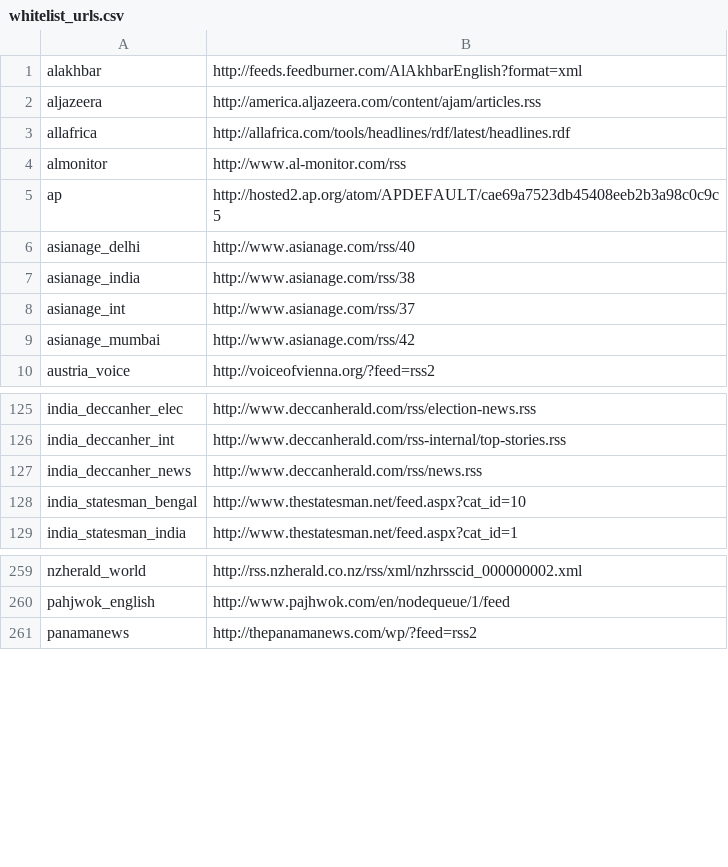
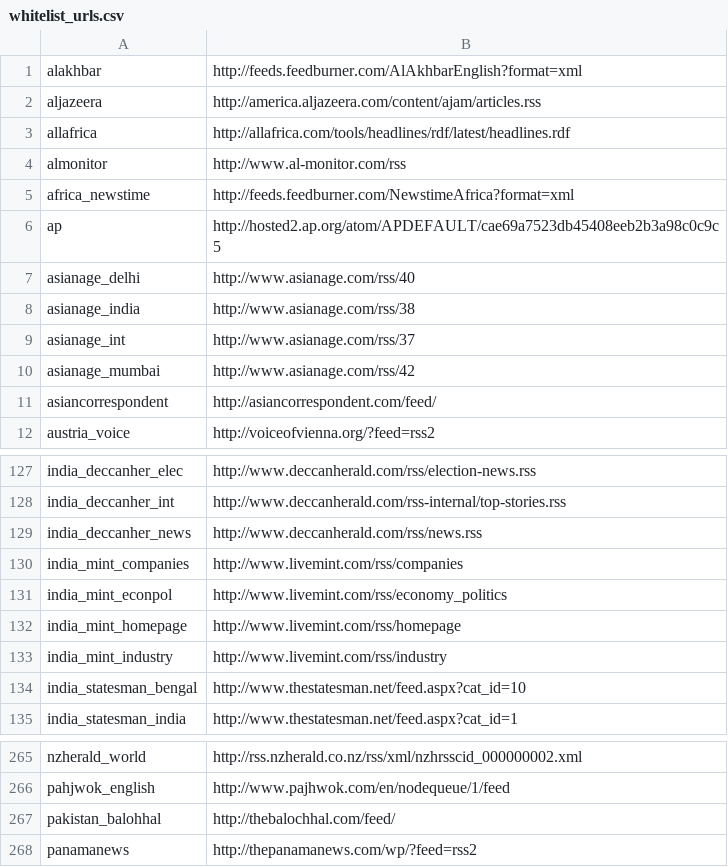
Before and after one commit to openeventdata/scraper, a CSV file: whitelist_urls.csv, drawn as a sheet; only a part is shown, gaps mark what is left out.

Commit message:
Added misc sources (India, Pak, general Asia/Africa)

```diff
--- a/whitelist_urls.csv
+++ b/whitelist_urls.csv
@@ -4,2 +4,3 @@ allafrica,http://allafrica.com/tools/headlines/rdf/latest/headlines.rdf
 almonitor,http://www.al-monitor.com/rss
+africa_newstime,http://feeds.feedburner.com/NewstimeAfrica?format=xml
 ap,http://hosted2.ap.org/atom/APDEFAULT/cae69a7523db45408eeb2b3a98c0c9c5
@@ -9,2 +10,3 @@ asianage_int,http://www.asianage.com/rss/37
 asianage_mumbai,http://www.asianage.com/rss/42
+asiancorrespondent,http://asiancorrespondent.com/feed/
 austria_voice,http://voiceofvienna.org/?feed=rss2
@@ -127,2 +129,6 @@ india_deccanher_int,http://www.deccanherald.com/rss-internal/top-stories.rss
 india_deccanher_news,http://www.deccanherald.com/rss/news.rss
+india_mint_companies,http://www.livemint.com/rss/companies
+india_mint_econpol,http://www.livemint.com/rss/economy_politics
+india_mint_homepage,http://www.livemint.com/rss/homepage
+india_mint_industry,http://www.livemint.com/rss/industry
 india_statesman_bengal,http://www.thestatesman.net/feed.aspx?cat_id=10
@@ -260,2 +266,3 @@ nzherald_world,http://rss.nzherald.co.nz/rss/xml/nzhrsscid_000000002.xml
 pahjwok_english,http://www.pajhwok.com/en/nodequeue/1/feed
+pakistan_balohhal,http://thebalochhal.com/feed/
 panamanews,http://thepanamanews.com/wp/?feed=rss2
```
